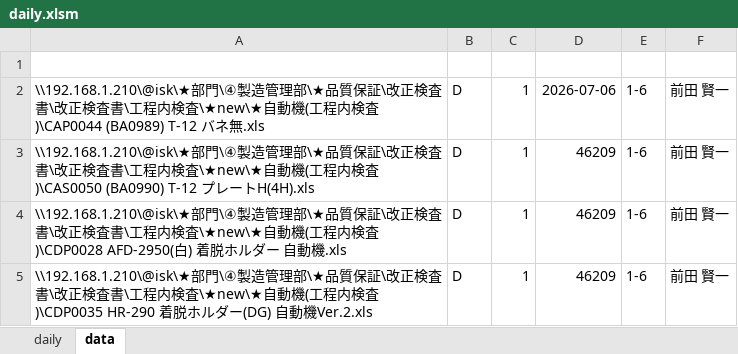
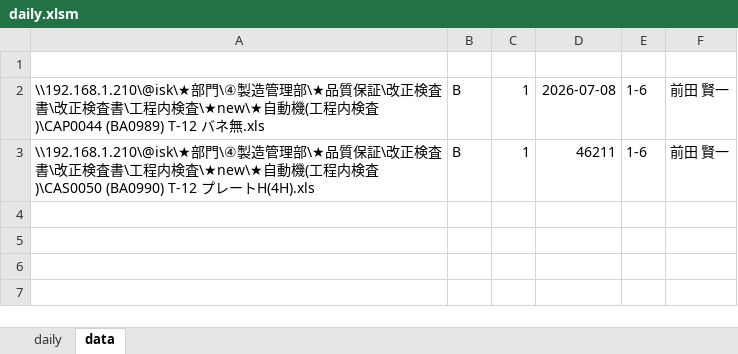
Before and after one commit to painkiller8880888/quality-control-HQ, an Excel workbook: excel/daily.xlsm, sheet data, drawn as a sheet; values as stored, in another font and other column widths than the file's, no borders; charts and pictures not drawn; the diff names each change by its address in the sheet, - before the commit and + after, or states it on an @@ line.

```diff
--- a/excel/daily.xlsm (sheet data)
+++ b/excel/daily.xlsm (sheet data)
-B2:B3: D
+B2:B3: B
-D2: 2026-07-06
+D2: 2026-07-08
-D3: 46209
+D3: 46211
-row 4: \\192.168.1.210\@isk\★部門\④製造管理部\★品質保証\改正検査書\改正検査書\工程内検査\★new\★自動機(工程内検査)\CDP0028 AFD-2950(白) 着脱ホルダー 自動機.xls | D | 1 | 46209 | 1-6 | 前田 賢一
-row 5: \\192.168.1.210\@isk\★部門\④製造管理部\★品質保証\改正検査書\改正検査書\工程内検査\★new\★自動機(工程内検査)\CDP0035 HR-290 着脱ホルダー(DG) 自動機Ver.2.xls | D | 1 | 46209 | 1-6 | 前田 賢一
```
Also changed, not shown: sheet daily, charts or pictures, 4 other files.
